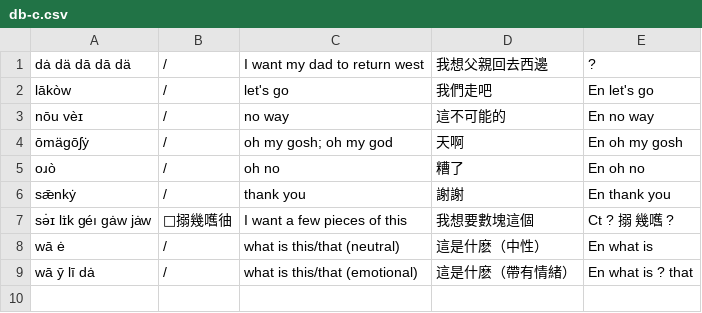
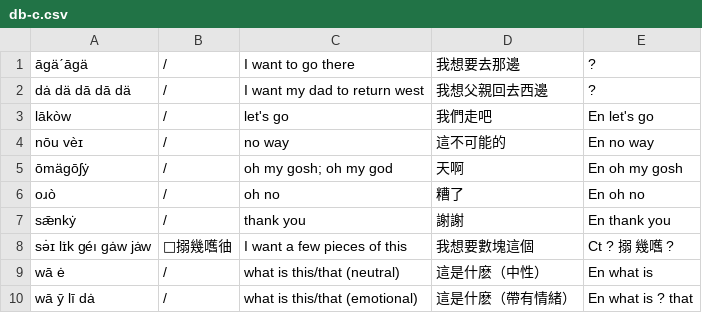
Before and after one commit to FishlandicFishy/genalphid-database, a CSV file: db-c.csv, drawn as a sheet.

Commit message:
Update db-c.csv

```diff
--- a/db-c.csv
+++ b/db-c.csv
@@ -1 +1,2 @@
+"āgäˊāgä","/","I want to go there","我想要去那邊","?"
 "dȧ dä dā dā dä","/","I want my dad to return west","我想父親回去西邊","?"
```
